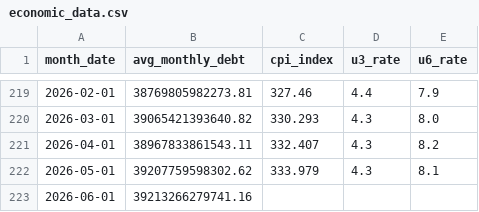
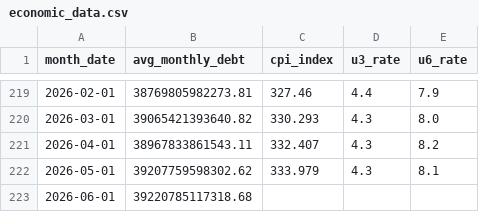
Before and after one commit to robyoung1968/national-economy-audit, a CSV file: economic_data.csv, drawn as a sheet; only a part is shown, gaps mark what is left out.

```diff
--- a/economic_data.csv
+++ b/economic_data.csv
@@ -222,2 +222,2 @@ month_date,avg_monthly_debt,cpi_index,u3_rate,u6_rate
 2026-05-01,39207759598302.62,333.979,4.3,8.1
-2026-06-01,39213266279741.16,,,
+2026-06-01,39220785117318.68,,,
```
Also changed, not shown: 2 other files.
